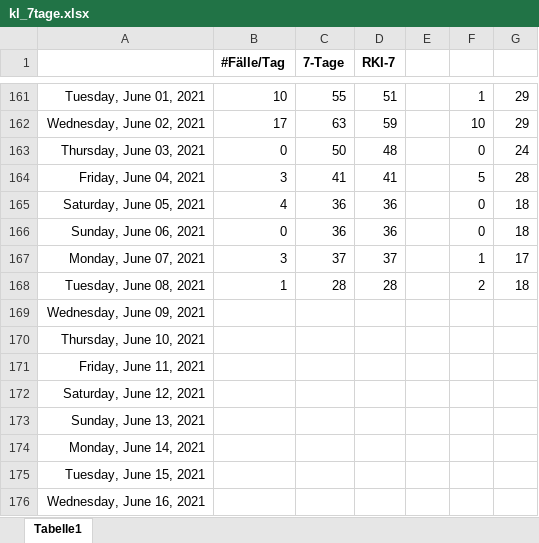
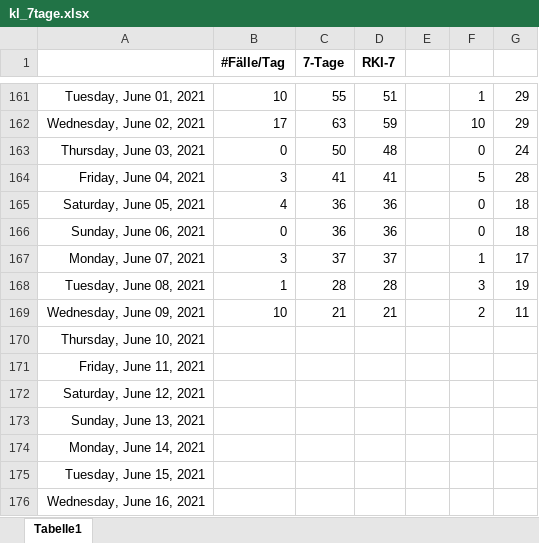
Before and after one commit to bbbkl/bk_shared, an Excel workbook: kl_7tage.xlsx, sheet Tabelle1, drawn as a sheet; only a part is shown, gaps mark what is left out; values as stored, in another font and other column widths than the file's, no borders; charts and pictures not drawn; the diff names each change by its address in the sheet, - before the commit and + after, or states it on an @@ line.

```diff
--- a/kl_7tage.xlsx (sheet Tabelle1)
+++ b/kl_7tage.xlsx (sheet Tabelle1)
-F168: 2
+F168: 3
-G168: 18
+G168: 19
-B169 (#Fälle/Tag): (empty)
+B169 (#Fälle/Tag): 10
-C169 (7-Tage): (empty)
+C169 (7-Tage): 21
-D169 (RKI-7): (empty)
+D169 (RKI-7): 21
-F169: (empty)
+F169: 2
-G169: (empty)
+G169: 11
```
Also changed, not shown: charts or pictures, 1 other file.
